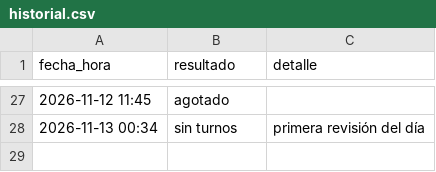
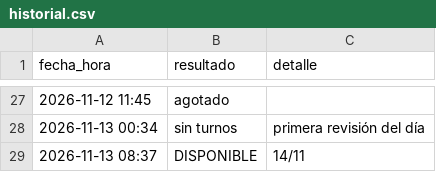
Before and after one commit to montillaamartina-maker/monitor-turnos, a CSV file: historial.csv, drawn as a sheet; only a part is shown, gaps mark what is left out; the diff names each change by its address in the sheet, - before the commit and + after, or states it on an @@ line.

```diff
--- a/historial.csv
+++ b/historial.csv
+row 29: 2026-11-13 08:37 | DISPONIBLE | 14/11
```
Also changed, not shown: 1 other file.
